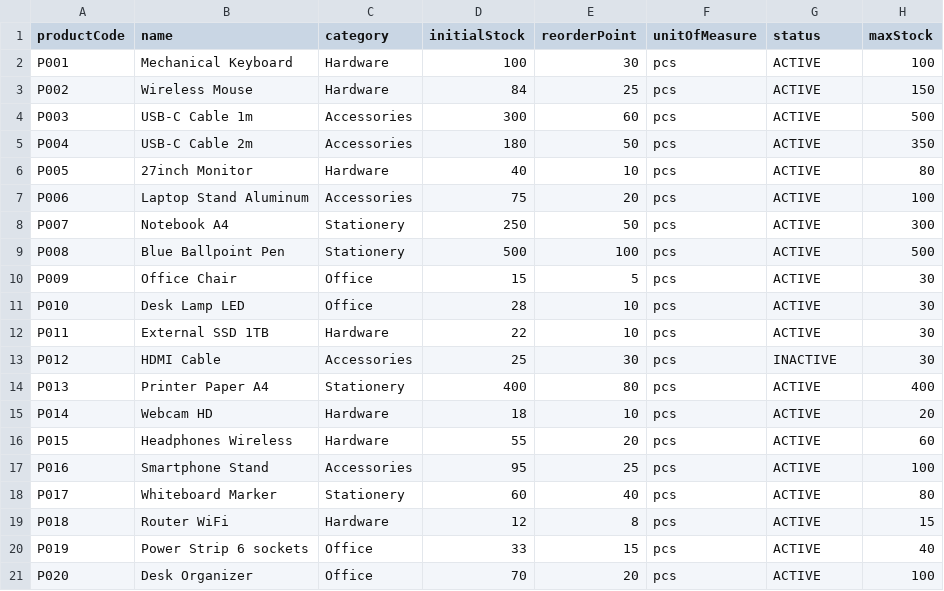
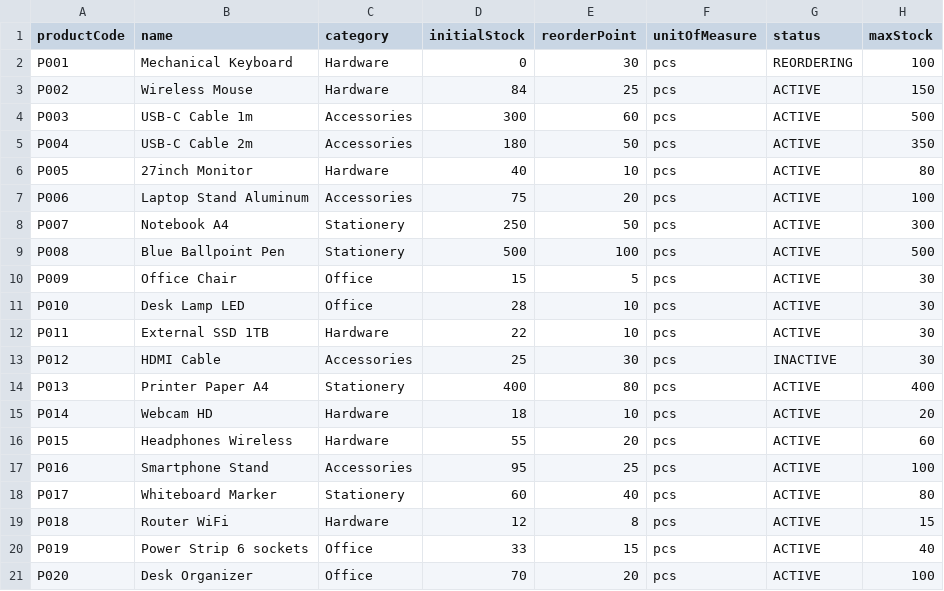
Before and after one commit to acapodanno/inventory_management, a CSV file: dummy_data/products.csv, drawn as a sheet.

```diff
--- a/dummy_data/products.csv
+++ b/dummy_data/products.csv
@@ -1,3 +1,3 @@
 productCode,name,category,initialStock,reorderPoint,unitOfMeasure,status,maxStock
-P001,Mechanical Keyboard,Hardware,100,30,pcs,ACTIVE,100
+P001,Mechanical Keyboard,Hardware,0,30,pcs,REORDERING,100
 P002,Wireless Mouse,Hardware,84,25,pcs,ACTIVE,150
```
Also changed, not shown: dummy_data/order_products.csv, dummy_data/orders.csv, 8 other files.
